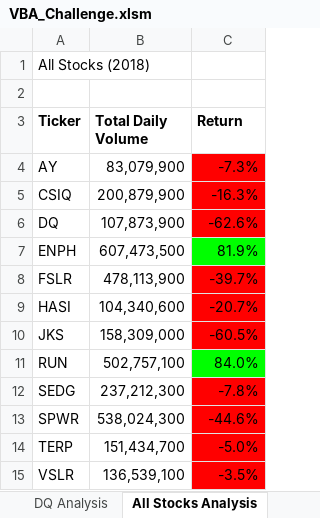
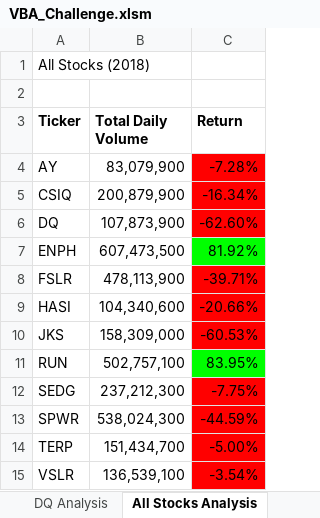
Before and after one commit to MitchellGleason/Stock-Analysis, an Excel workbook: VBA_Challenge.xlsm, sheet All Stocks Analysis, drawn as a sheet; values as stored, in another font and other column widths than the file's, no borders; charts and pictures not drawn; the diff names each change by its address in the sheet, - before the commit and + after, or states it on an @@ line.

Commit message:
Final Project
Added non refactored run times and removed initializing tickerVolumes to zero (had previously only been commented, did not run)

```diff
--- a/VBA_Challenge.xlsm (sheet All Stocks Analysis)
+++ b/VBA_Challenge.xlsm (sheet All Stocks Analysis)
-C4 (Return): -7.3%
+C4 (Return): -7.28%
-C5 (Return): -16.3%
+C5 (Return): -16.34%
-C6 (Return): -62.6%
+C6 (Return): -62.60%
-C7 (Return): 81.9%
+C7 (Return): 81.92%
-C8 (Return): -39.7%
+C8 (Return): -39.71%
-C9 (Return): -20.7%
+C9 (Return): -20.66%
-C10 (Return): -60.5%
+C10 (Return): -60.53%
-C11 (Return): 84.0%
+C11 (Return): 83.95%
-C12 (Return): -7.8%
+C12 (Return): -7.75%
-C13 (Return): -44.6%
+C13 (Return): -44.59%
-C14 (Return): -5.0%
+C14 (Return): -5.00%
-C15 (Return): -3.5%
+C15 (Return): -3.54%
```
Also changed, not shown: 2 other files.
